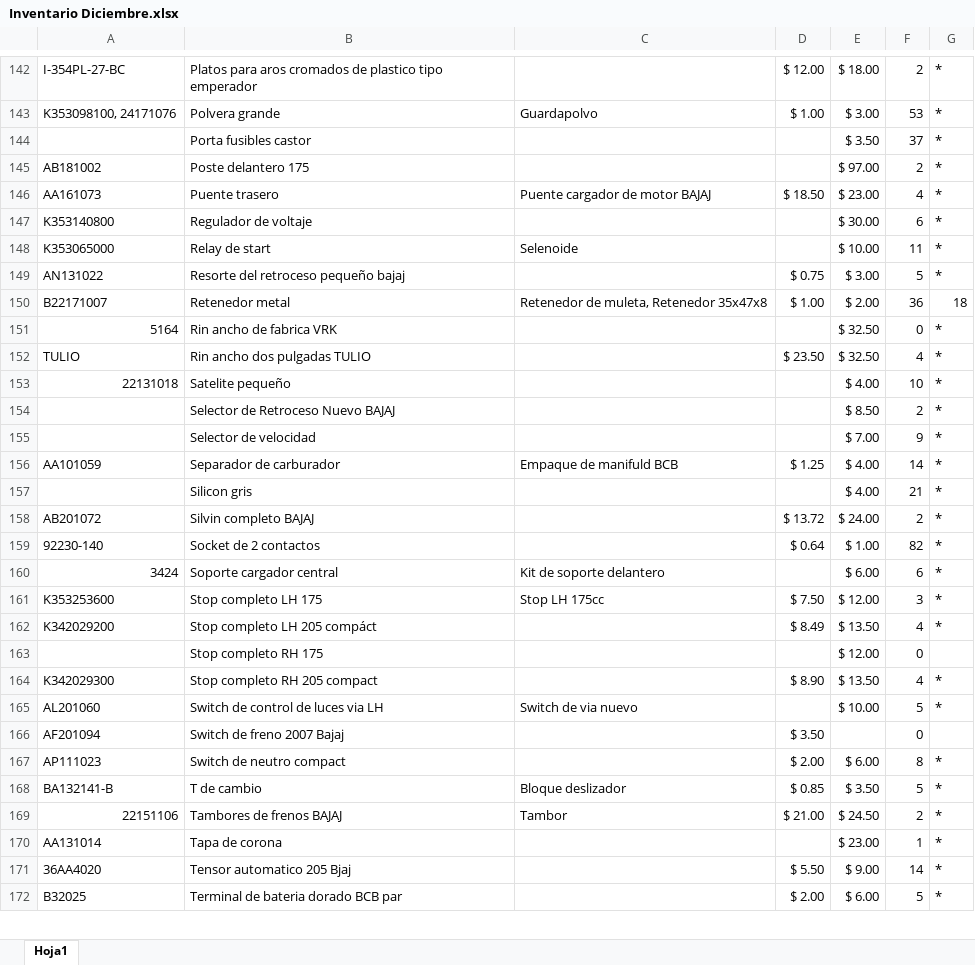
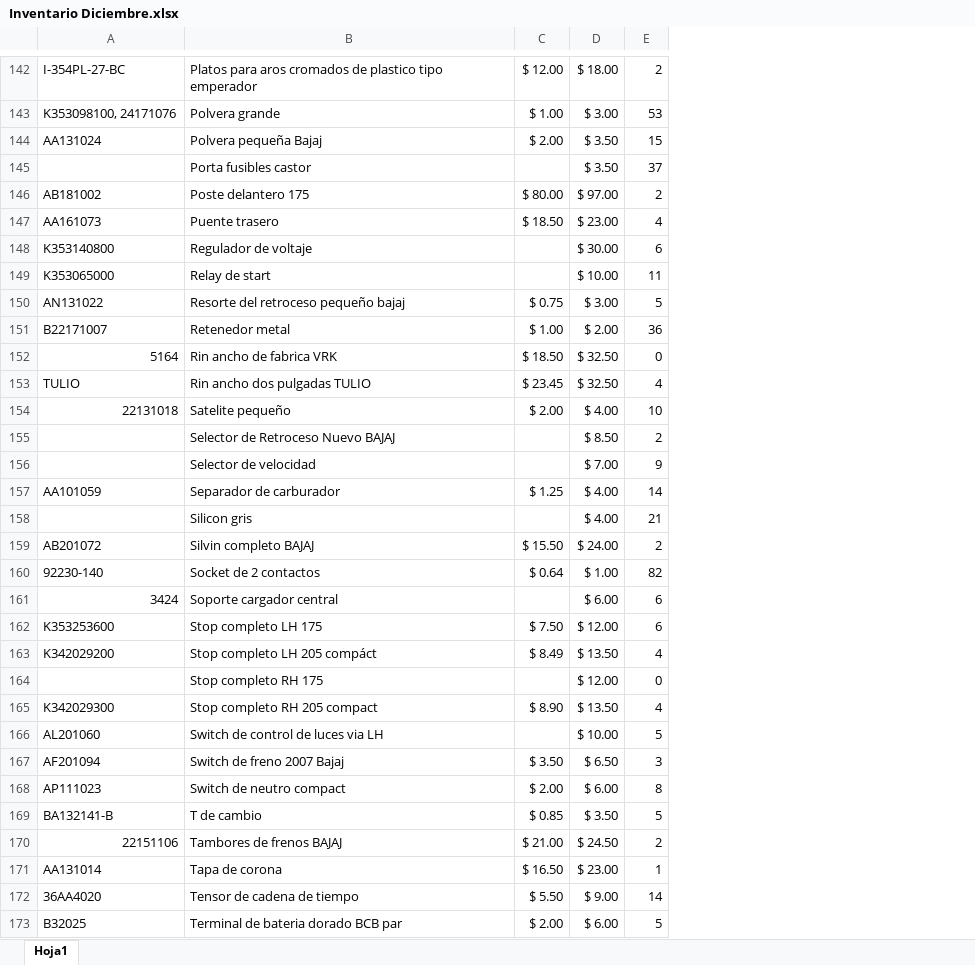
Before and after one commit to animemagno/willianworkshop, an Excel workbook: Inventario Diciembre.xlsx, sheet Hoja1, drawn as a sheet; only a part is shown, gaps mark what is left out; values as stored, in another font and other column widths than the file's, no cell formats; removed rows and columns are numbered as before the commit, all else as after; the diff covers the shown part only; the diff names each change by its address in the sheet, - before the commit and + after, or states it on an @@ line.

```diff
--- a/Inventario Diciembre.xlsx (sheet Hoja1)
+++ b/Inventario Diciembre.xlsx (sheet Hoja1)
-column C, rows 143-169: Guardapolvo |  |  | Puente cargador de motor BAJAJ |  | Selenoide |  | Retenedor de muleta, Retenedor 35x47x8 |  |  |  |  |  | Empaque de manifuld BCB |  |  |  | Kit de soporte delantero | Stop LH 175cc |  |  |  | Switch de via nuevo |  |  | Bloque deslizador | Tambor
-column G, rows 142-172: * | * | * | * | * | * | * | * | 18 | * | * | * | * | * | * | * | * | * | * | * | * |  | * | * |  | * | * | * | * | * | *
+row 144: AA131024 | Polvera pequeña Bajaj | $ 2.00 | $ 3.50 | 15
-C146: (empty)
+C146: $ 80.00
-C152: (empty)
+C152: $ 18.50
-C153: $ 23.50
+C153: $ 23.45
-C154: (empty)
+C154: $ 2.00
-C159: $ 13.72
+C159: $ 15.50
-E162: 3
+E162: 6
-D167: (empty)
+D167: $ 6.50
-E167: 0
+E167: 3
-C171: (empty)
+C171: $ 16.50
-B172: Tensor automatico 205 Bjaj
+B172: Tensor de cadena de tiempo
```
Also changed, not shown: 3 added rows, 3 removed rows and 34 edited cells elsewhere in this sheet, cell formats, 11 other files.
